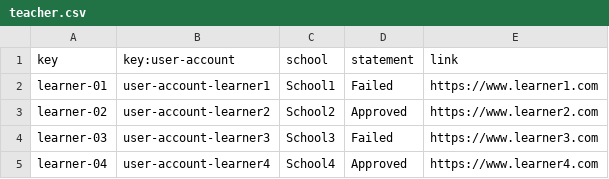
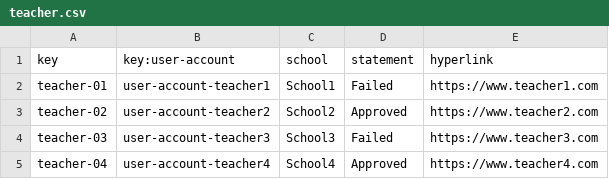
Before and after one commit to erngutcon/Acme-Courses-D02, a CSV file: src/main/webapp/WEB-INF/resources/sample-data/teacher.csv, drawn as a sheet.

```diff
--- a/src/main/webapp/WEB-INF/resources/sample-data/teacher.csv
+++ b/src/main/webapp/WEB-INF/resources/sample-data/teacher.csv
@@ -1,5 +1,5 @@
-key,key:user-account,school,statement,link
-learner-01,user-account-learner1,School1,Failed,https://www.learner1.com
-learner-02,user-account-learner2,School2,Approved,https://www.learner2.com
-learner-03,user-account-learner3,School3,Failed,https://www.learner3.com
-learner-04,user-account-learner4,School4,Approved,https://www.learner4.com
+key,key:user-account,school,statement,hyperlink
+teacher-01,user-account-teacher1,School1,Failed,https://www.teacher1.com
+teacher-02,user-account-teacher2,School2,Approved,https://www.teacher2.com
+teacher-03,user-account-teacher3,School3,Failed,https://www.teacher3.com
+teacher-04,user-account-teacher4,School4,Approved,https://www.teacher4.com
```
Also changed, not shown: src/main/webapp/WEB-INF/resources/sample-data/blink.csv, src/main/webapp/WEB-INF/resources/sample-data/learner.csv, 3 other files.
